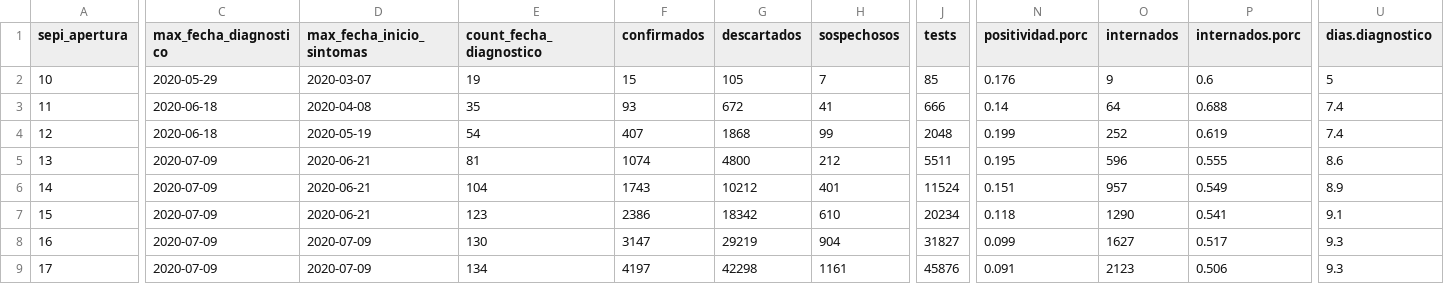
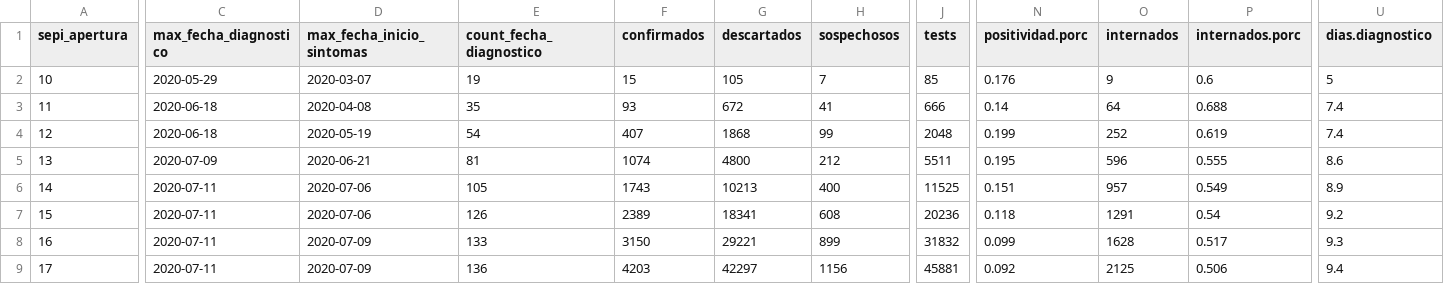
Before and after one commit to rOpenStats/COVID19ARdata, a CSV file: curated/covid19ar_sepi_apertura.csv, drawn as a sheet; only a part is shown, gaps mark what is left out; the diff covers the shown part only; the diff names each change by its address in the sheet, - before the commit and + after, or states it on an @@ line.

```diff
--- a/curated/covid19ar_sepi_apertura.csv
+++ b/curated/covid19ar_sepi_apertura.csv
-C6:C9 (max_fecha_diagnostico): 2020-07-09
+C6:C9 (max_fecha_diagnostico): 2020-07-11
-D6:D7 (max_fecha_inicio_sintomas): 2020-06-21
+D6:D7 (max_fecha_inicio_sintomas): 2020-07-06
-E6 (count_fecha_diagnostico): 104
+E6 (count_fecha_diagnostico): 105
-G6 (descartados): 10212
+G6 (descartados): 10213
-H6 (sospechosos): 401
+H6 (sospechosos): 400
-J6 (tests): 11524
+J6 (tests): 11525
-E7 (count_fecha_diagnostico): 123
+E7 (count_fecha_diagnostico): 126
-F7 (confirmados): 2386
+F7 (confirmados): 2389
-G7 (descartados): 18342
+G7 (descartados): 18341
-H7 (sospechosos): 610
+H7 (sospechosos): 608
-J7 (tests): 20234
+J7 (tests): 20236
-O7 (internados): 1290
+O7 (internados): 1291
-P7 (internados.porc): 0.541
+P7 (internados.porc): 0.54
-U7 (dias.diagnostico): 9.1
+U7 (dias.diagnostico): 9.2
-E8 (count_fecha_diagnostico): 130
+E8 (count_fecha_diagnostico): 133
-F8 (confirmados): 3147
+F8 (confirmados): 3150
-G8 (descartados): 29219
+G8 (descartados): 29221
-H8 (sospechosos): 904
+H8 (sospechosos): 899
-J8 (tests): 31827
+J8 (tests): 31832
-O8 (internados): 1627
+O8 (internados): 1628
-E9 (count_fecha_diagnostico): 134
+E9 (count_fecha_diagnostico): 136
-F9 (confirmados): 4197
+F9 (confirmados): 4203
-G9 (descartados): 42298
+G9 (descartados): 42297
-H9 (sospechosos): 1161
+H9 (sospechosos): 1156
-J9 (tests): 45876
+J9 (tests): 45881
-N9 (positividad.porc): 0.091
+N9 (positividad.porc): 0.092
-O9 (internados): 2123
+O9 (internados): 2125
-U9 (dias.diagnostico): 9.3
+U9 (dias.diagnostico): 9.4
```
Also changed, not shown: 117 edited cells elsewhere in this file, curated/covid19ar_edad.rango-sexo.csv, curated/covid19ar_residencia_provincia_nombre-edad.rango.csv, 5 other files.
